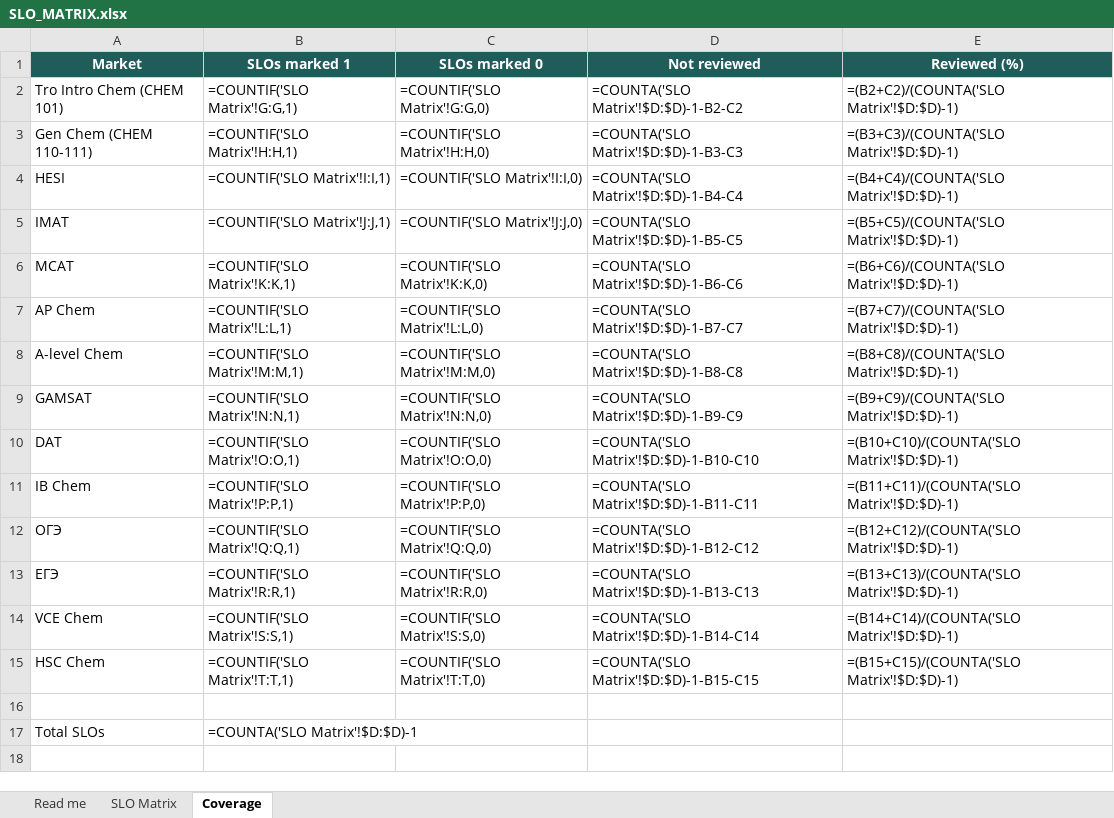
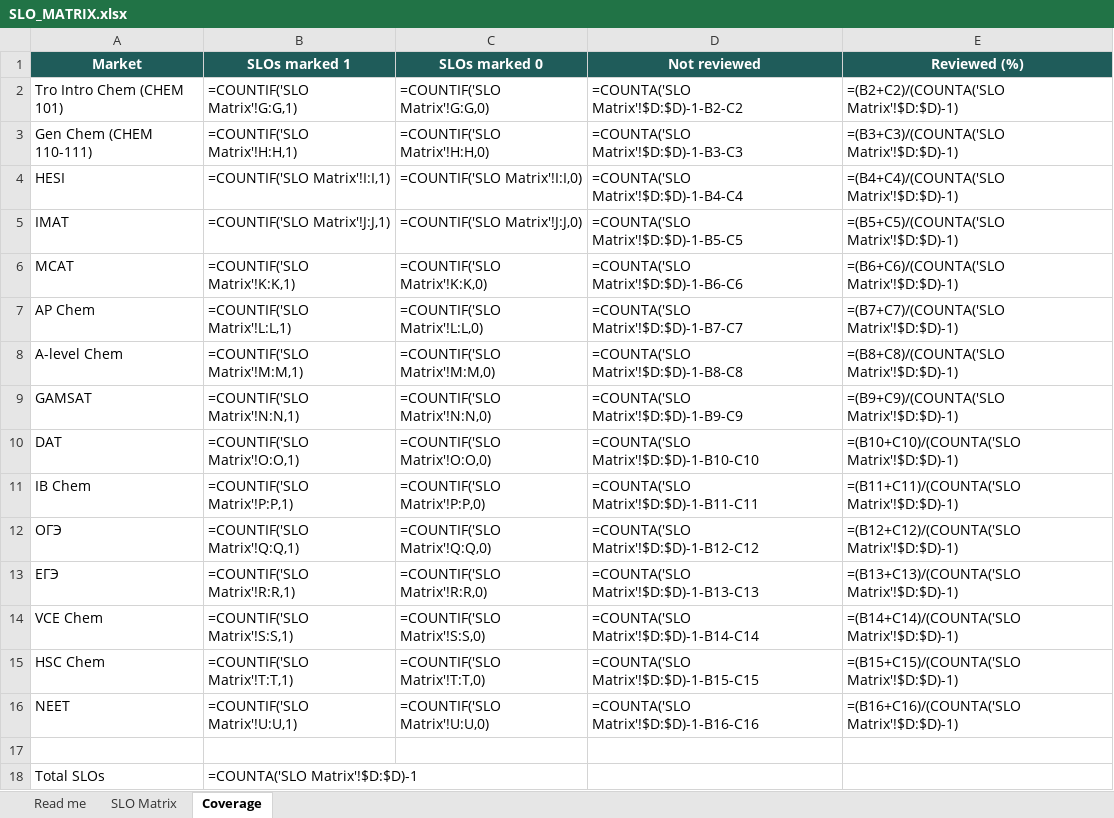
Before and after one commit to chem-coder/chem-games, an Excel workbook: documentation/slo-matrix/SLO_MATRIX.xlsx, sheet Coverage, drawn as a sheet; values as stored, in another font and other column widths than the file's, no borders; formulas without a stored value are shown as written; the diff names each change by its address in the sheet, - before the commit and + after, or states it on an @@ line.

```diff
--- a/documentation/slo-matrix/SLO_MATRIX.xlsx (sheet Coverage)
+++ b/documentation/slo-matrix/SLO_MATRIX.xlsx (sheet Coverage)
+row 16: NEET | =COUNTIF('SLO Matrix'!U:U,1) | =COUNTIF('SLO Matrix'!U:U,0) | =COUNTA('SLO Matrix'!$D:$D)-1-B16-C16 | =(B16+C16)/(COUNTA('SLO Matrix'!$D:$D)-1)
```
Also changed, not shown: sheet SLO Matrix, sheet Read me, 1 other file.
